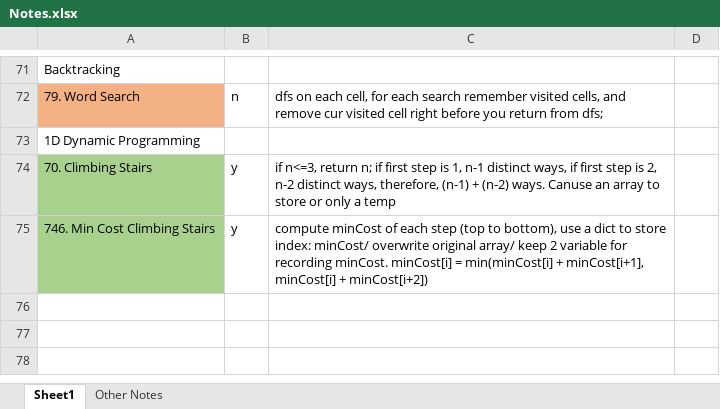
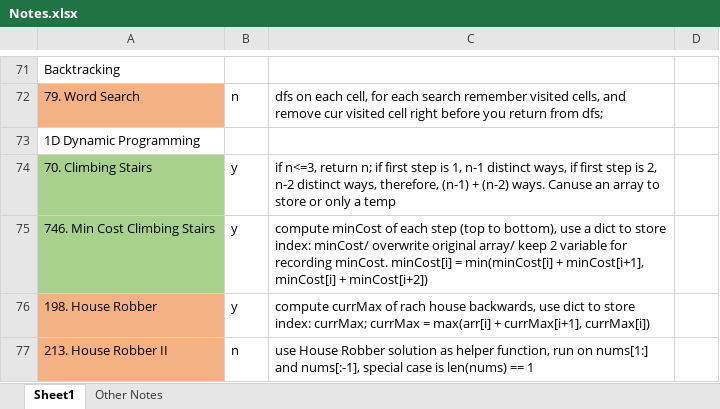
Before and after one commit to liang-bruce/NeetCodePractice, an Excel workbook: Notes.xlsx, sheet Sheet1, drawn as a sheet; only a part is shown, gaps mark what is left out; values as stored, in another font and other column widths than the file's, no borders; the diff names each change by its address in the sheet, - before the commit and + after, or states it on an @@ line.

```diff
--- a/Notes.xlsx (sheet Sheet1)
+++ b/Notes.xlsx (sheet Sheet1)
+row 76: 198. House Robber | y | compute currMax of rach house backwards, use dict to store index: currMax; currMax = max(arr[i] + currMax[i+1], currMax[i])
+row 77: 213. House Robber II | n | use House Robber solution as helper function, run on nums[1:] and nums[:-1], special case is len(nums) == 1
```
Also changed, not shown: 2 other files.
